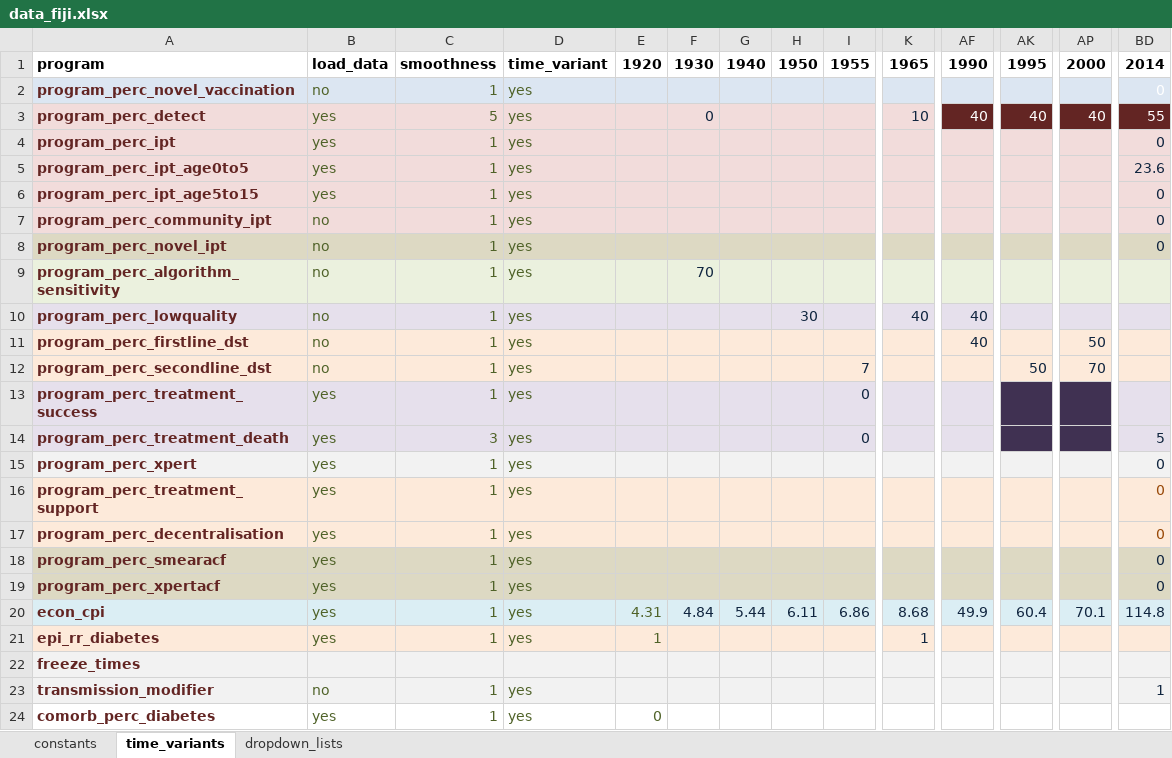
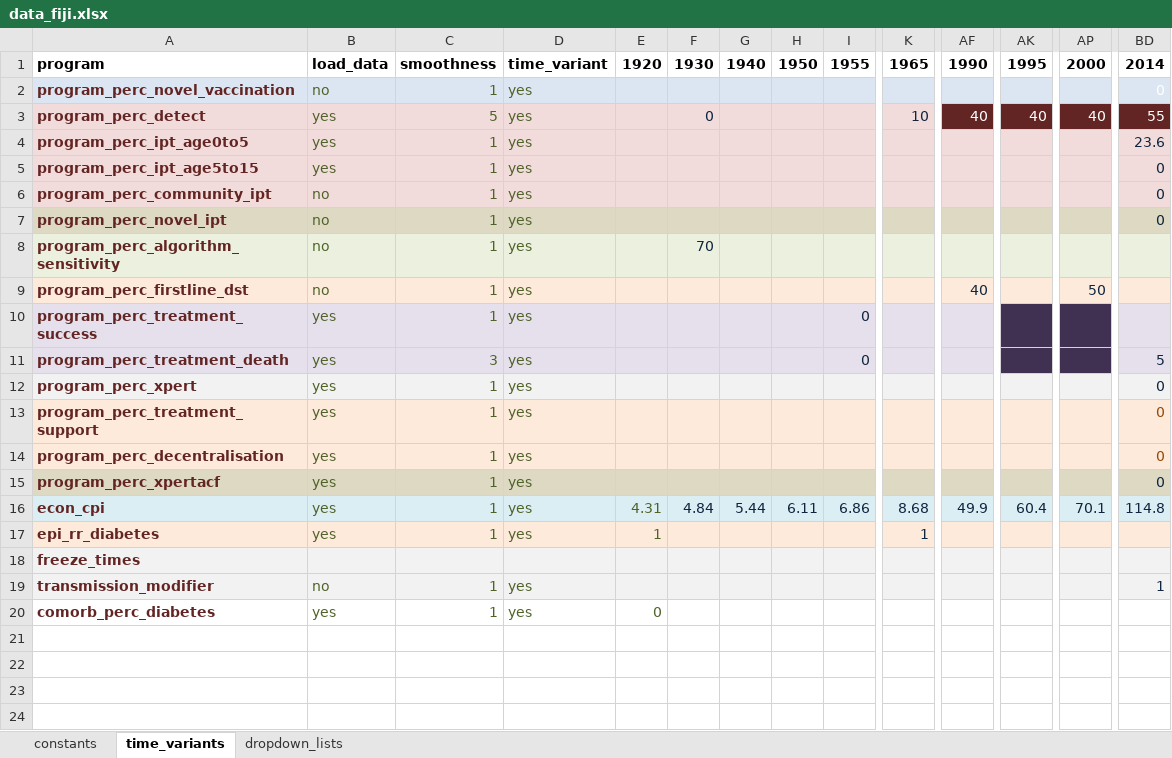
Before and after one commit to monash-emu/AuTuMN, an Excel workbook: autumn/xls/data_fiji.xlsx, sheet time_variants, drawn as a sheet; only a part is shown, gaps mark what is left out; values as stored, in another font and other column widths than the file's, no borders; rows hold the shown columns only; the diff names each change by its address in the sheet, - before the commit and + after, or states it on an @@ line.

Commit message:
Final round of spreadsheet rationalisation
Remove unnecessary time variants (which are now optional) from Fiji
sheets.

```diff
--- a/autumn/xls/data_fiji.xlsx (sheet time_variants)
+++ b/autumn/xls/data_fiji.xlsx (sheet time_variants)
-row 4: program_perc_ipt | yes | 1 | yes |  |  |  |  |  |  |  |  |  | 0
-row 10: program_perc_lowquality | no | 1 | yes |  |  |  | 30 |  | 40 | 40
-row 12: program_perc_secondline_dst | no | 1 | yes |  |  |  |  | 7 |  |  | 50 | 70
-row 18: program_perc_smearacf | yes | 1 | yes |  |  |  |  |  |  |  |  |  | 0
```
